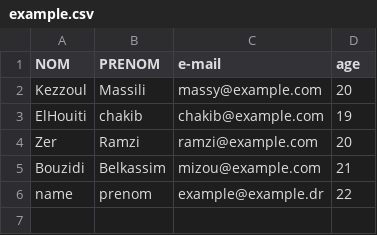
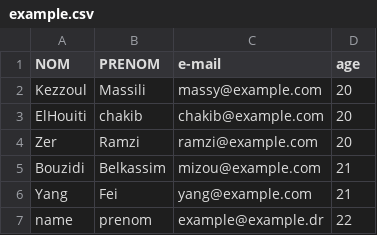
Before and after one commit to massykezzoul/Moteur-SQL, a CSV file: tables/example.csv, drawn as a sheet.

```diff
--- a/tables/example.csv
+++ b/tables/example.csv
@@ -2,5 +2,6 @@ NOM,PRENOM,e-mail,age
 Kezzoul,Massili,massy@example.com,20
-ElHouiti,chakib,chakib@example.com,19
+ElHouiti,chakib,chakib@example.com,20
 Zer,Ramzi,ramzi@example.com,20
 Bouzidi,Belkassim,mizou@example.com,21
+Yang,Fei,yang@example.com,21
 name,prenom,example@example.dr,22
```
Also changed, not shown: 3 other files.
